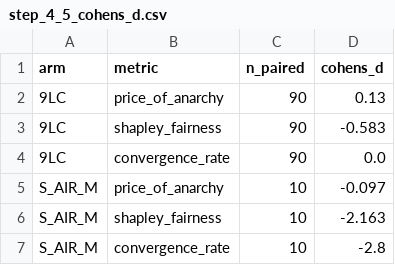
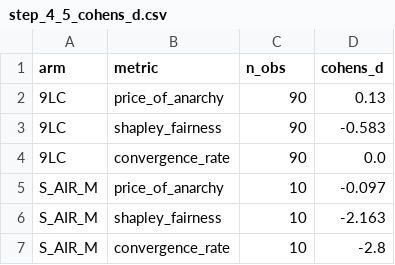
Before and after one commit to fedelomi/thesis-industrial-symbiosis-dt, a CSV file: Phase4_MARL/results/robustness/step_4_5_cohens_d.csv, drawn as a sheet.

```diff
--- a/Phase4_MARL/results/robustness/step_4_5_cohens_d.csv
+++ b/Phase4_MARL/results/robustness/step_4_5_cohens_d.csv
@@ -1,2 +1,2 @@
-arm,metric,n_paired,cohens_d
+arm,metric,n_obs,cohens_d
 9LC,price_of_anarchy,90,0.13
```
Also changed, not shown: Phase2_ISMatch/results/step_2_7_carbon_emissions_avoided.csv, Phase2_ISMatch/results/step_2_8_promethee_ranking.csv, 17 other files.
